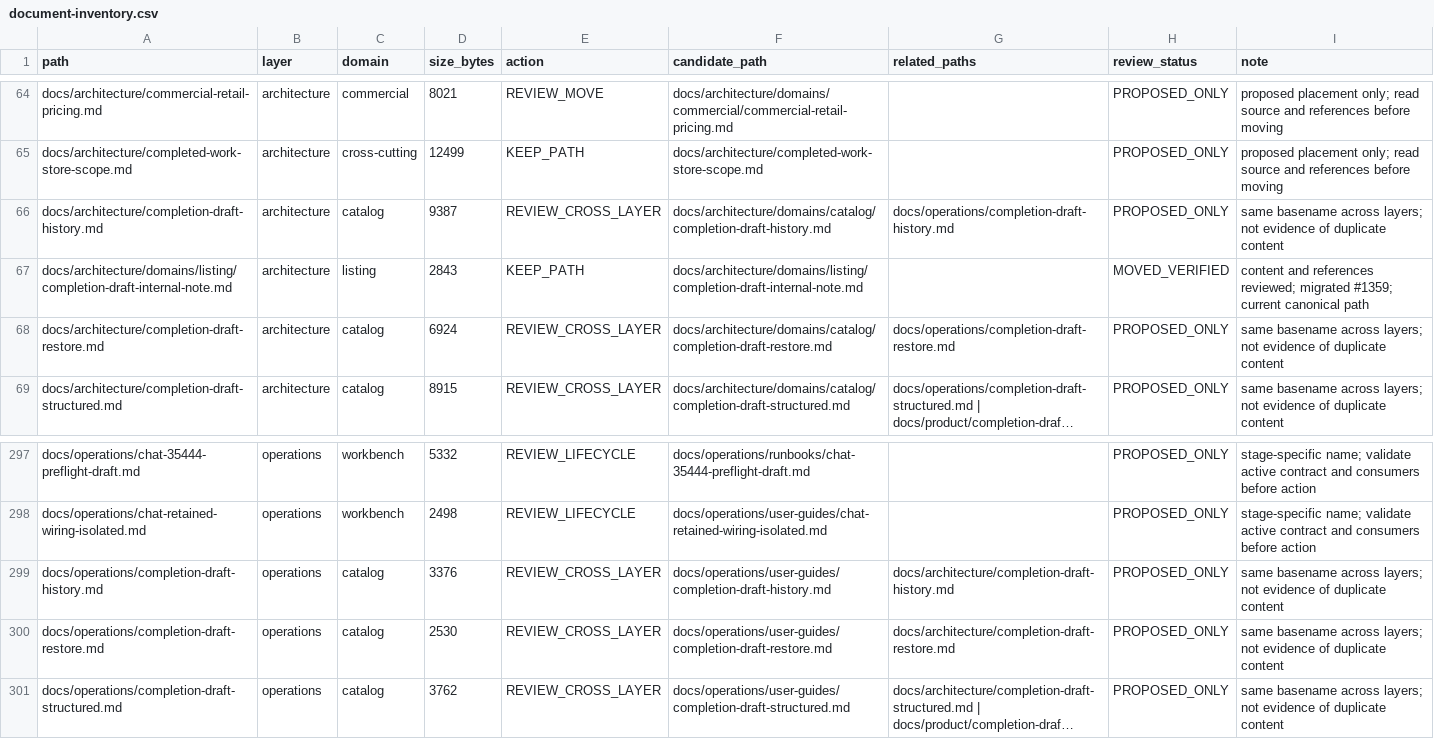
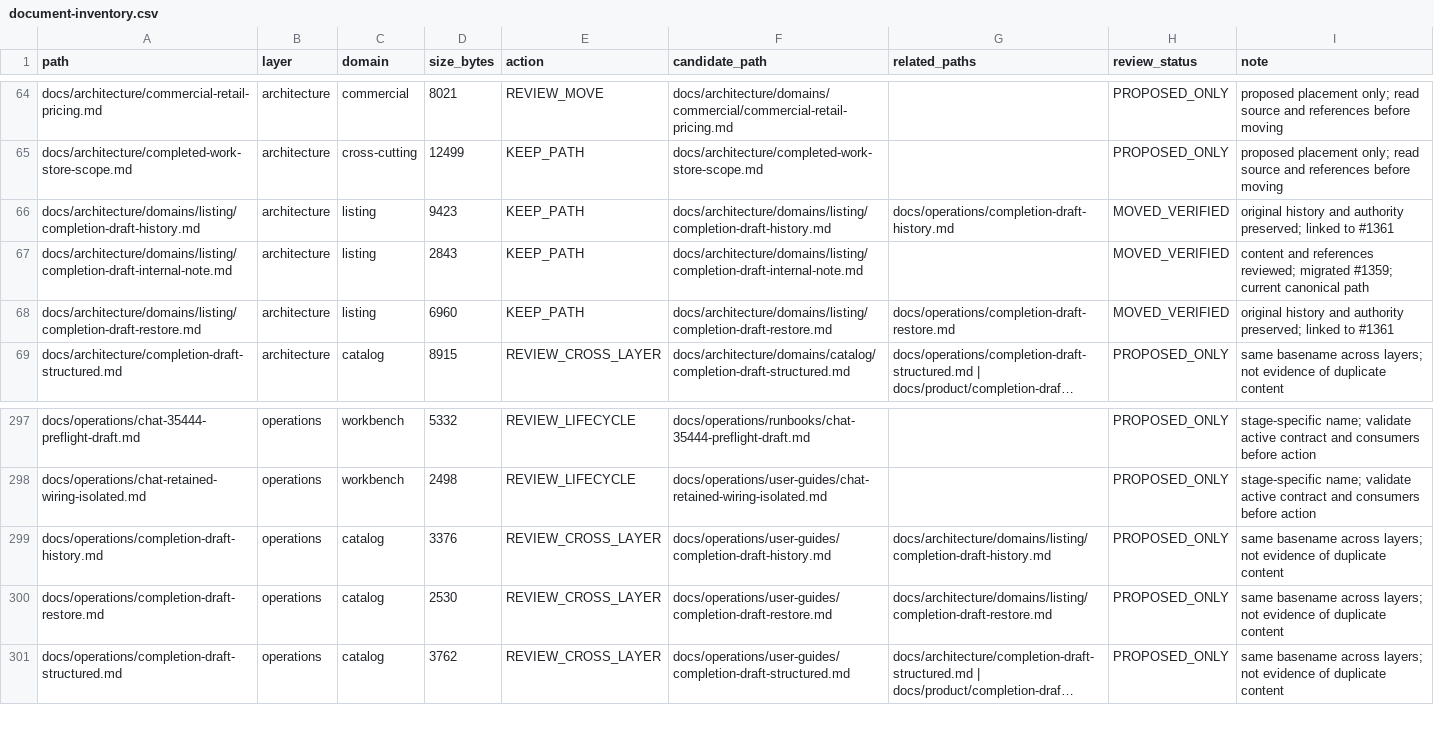
Before and after one commit to henryxu1008/shuomi-ai-commerce, a CSV file: docs/document-inventory.csv, drawn as a sheet; only a part is shown, gaps mark what is left out; long unchanged cells end in …; removed rows and columns are numbered as before the commit, all else as after; the diff names each change by its address in the sheet, - before the commit and + after, or states it on an @@ line.

Commit message:
docs(inventory): register two verified Listing history/restoration migrations

```diff
--- a/docs/document-inventory.csv
+++ b/docs/document-inventory.csv
-row 66: docs/architecture/completion-draft-history.md | architecture | catalog | 9387 | REVIEW_CROSS_LAYER | docs/architecture/domains/catalog/completion-draft-history.md | docs/operations/completion-draft-history.md | PROPOSED_ONLY | same basename across layers; not evidence of duplicate content
+row 66: docs/architecture/domains/listing/completion-draft-history.md | architecture | listing | 9423 | KEEP_PATH | docs/architecture/domains/listing/completion-draft-history.md | docs/operations/completion-draft-history.md | MOVED_VERIFIED | original history and authority preserved; linked to #1361
-row 68: docs/architecture/completion-draft-restore.md | architecture | catalog | 6924 | REVIEW_CROSS_LAYER | docs/architecture/domains/catalog/completion-draft-restore.md | docs/operations/completion-draft-restore.md | PROPOSED_ONLY | same basename across layers; not evidence of duplicate content
+row 68: docs/architecture/domains/listing/completion-draft-restore.md | architecture | listing | 6960 | KEEP_PATH | docs/architecture/domains/listing/completion-draft-restore.md | docs/operations/completion-draft-restore.md | MOVED_VERIFIED | original history and authority preserved; linked to #1361
-G299 (related_paths): docs/architecture/completion-draft-history.md
+G299 (related_paths): docs/architecture/domains/listing/completion-draft-history.md
-G300 (related_paths): docs/architecture/completion-draft-restore.md
+G300 (related_paths): docs/architecture/domains/listing/completion-draft-restore.md
```
